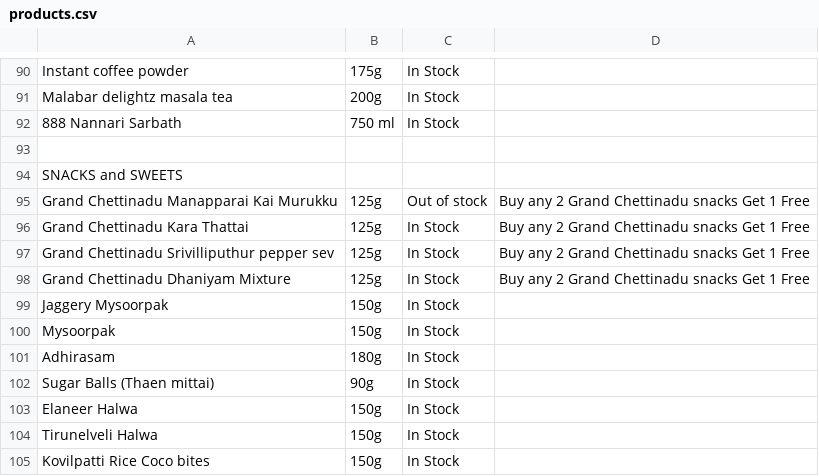
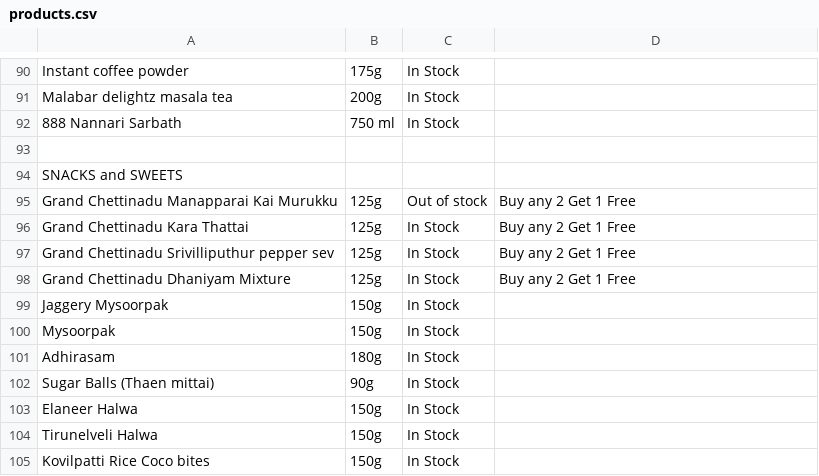
Before and after one commit to 18stepspantry/catalogue, a CSV file: products.csv, drawn as a sheet; only a part is shown, gaps mark what is left out.

Commit message:
Add files via upload

```diff
--- a/products.csv
+++ b/products.csv
@@ -94,6 +94,6 @@ Malabar delightz masala tea,200g,In Stock,
 SNACKS and SWEETS,,,
-Grand Chettinadu Manapparai Kai Murukku,125g,Out of stock,Buy any 2 Grand Chettinadu snacks Get 1 Free
-Grand Chettinadu Kara Thattai,125g,In Stock,Buy any 2 Grand Chettinadu snacks Get 1 Free
-Grand Chettinadu Srivilliputhur pepper sev,125g,In Stock,Buy any 2 Grand Chettinadu snacks Get 1 Free
-Grand Chettinadu Dhaniyam Mixture,125g,In Stock,Buy any 2 Grand Chettinadu snacks Get 1 Free
+Grand Chettinadu Manapparai Kai Murukku,125g,Out of stock,Buy any 2 Get 1 Free
+Grand Chettinadu Kara Thattai,125g,In Stock,Buy any 2 Get 1 Free
+Grand Chettinadu Srivilliputhur pepper sev,125g,In Stock,Buy any 2 Get 1 Free
+Grand Chettinadu Dhaniyam Mixture,125g,In Stock,Buy any 2 Get 1 Free
 Jaggery Mysoorpak,150g,In Stock,
```
